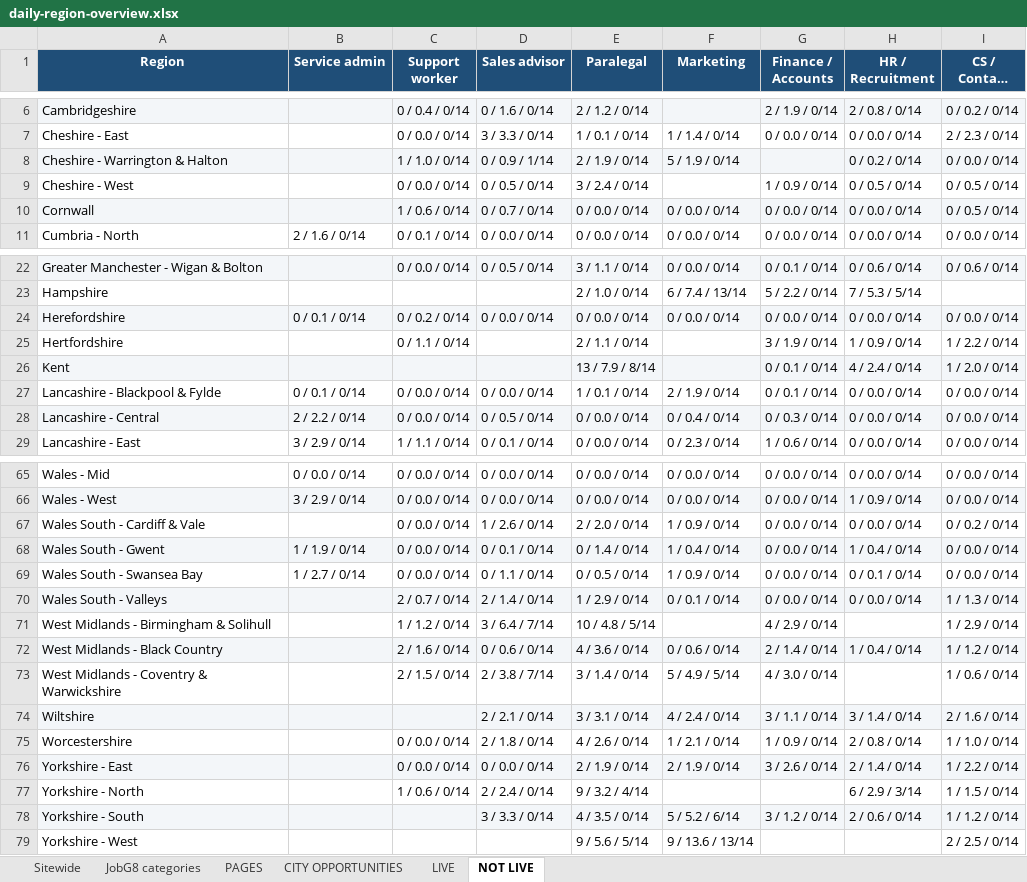
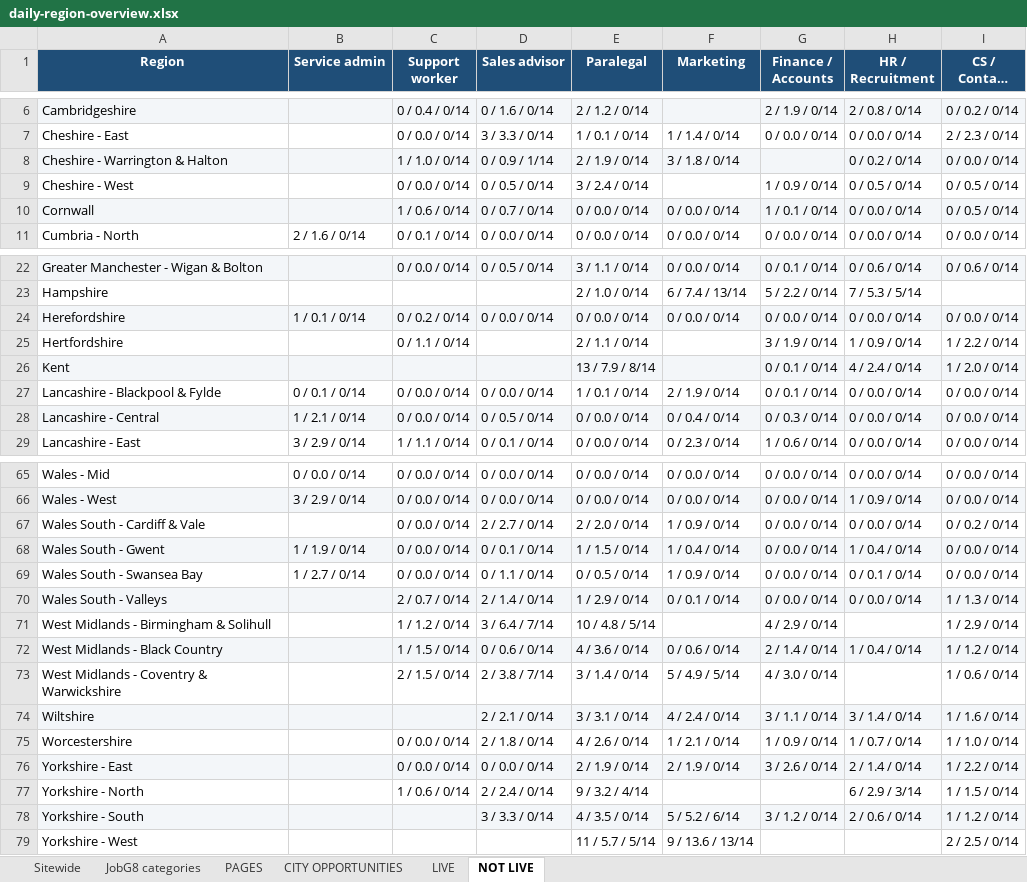
Before and after one commit to Jopa10/ontapjobsearch.com, an Excel workbook: pipeline/reports-daily/daily-region-overview.xlsx, sheet NOT LIVE, drawn as a sheet; only a part is shown, gaps mark what is left out; long unchanged cells end in …; values as stored, in another font and other column widths than the file's, no borders; the diff covers the shown part only; the diff names each change by its address in the sheet, - before the commit and + after, or states it on an @@ line.

```diff
--- a/pipeline/reports-daily/daily-region-overview.xlsx (sheet NOT LIVE)
+++ b/pipeline/reports-daily/daily-region-overview.xlsx (sheet NOT LIVE)
-F8 (Marketing): 5 / 1.9 / 0/14
+F8 (Marketing): 3 / 1.8 / 0/14
-G10 (Finance / Accounts): 0 / 0.0 / 0/14
+G10 (Finance / Accounts): 1 / 0.1 / 0/14
-B24 (Service admin): 0 / 0.1 / 0/14
+B24 (Service admin): 1 / 0.1 / 0/14
-B28 (Service admin): 2 / 2.2 / 0/14
+B28 (Service admin): 1 / 2.1 / 0/14
-D67 (Sales advisor): 1 / 2.6 / 0/14
+D67 (Sales advisor): 2 / 2.7 / 0/14
-E68 (Paralegal): 0 / 1.4 / 0/14
+E68 (Paralegal): 1 / 1.5 / 0/14
-C72 (Support worker): 2 / 1.6 / 0/14
+C72 (Support worker): 1 / 1.5 / 0/14
-I74 (CS / Contact centre): 2 / 1.6 / 0/14
+I74 (CS / Contact centre): 1 / 1.6 / 0/14
-H75 (HR / Recruitment): 2 / 0.8 / 0/14
+H75 (HR / Recruitment): 1 / 0.7 / 0/14
-E79 (Paralegal): 9 / 5.6 / 5/14
+E79 (Paralegal): 11 / 5.7 / 5/14
```
Also changed, not shown: 3 edited cells elsewhere in this sheet, sheet JobG8 categories, 1 other file.
